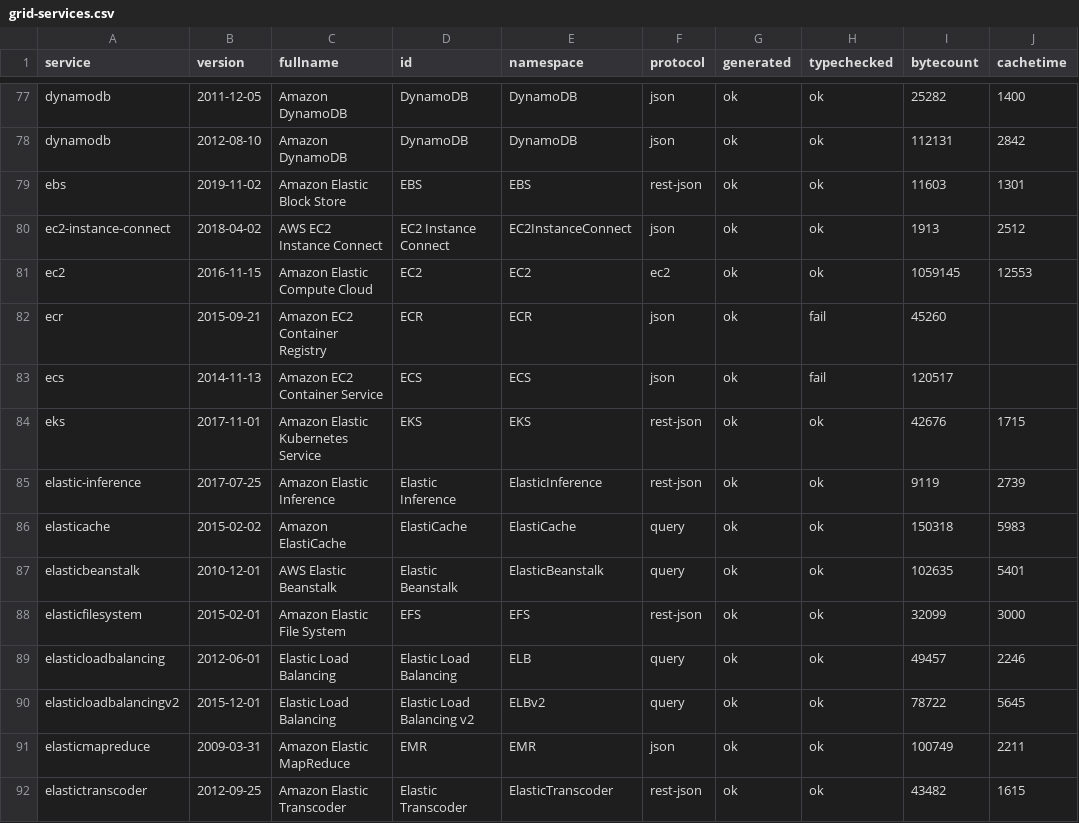
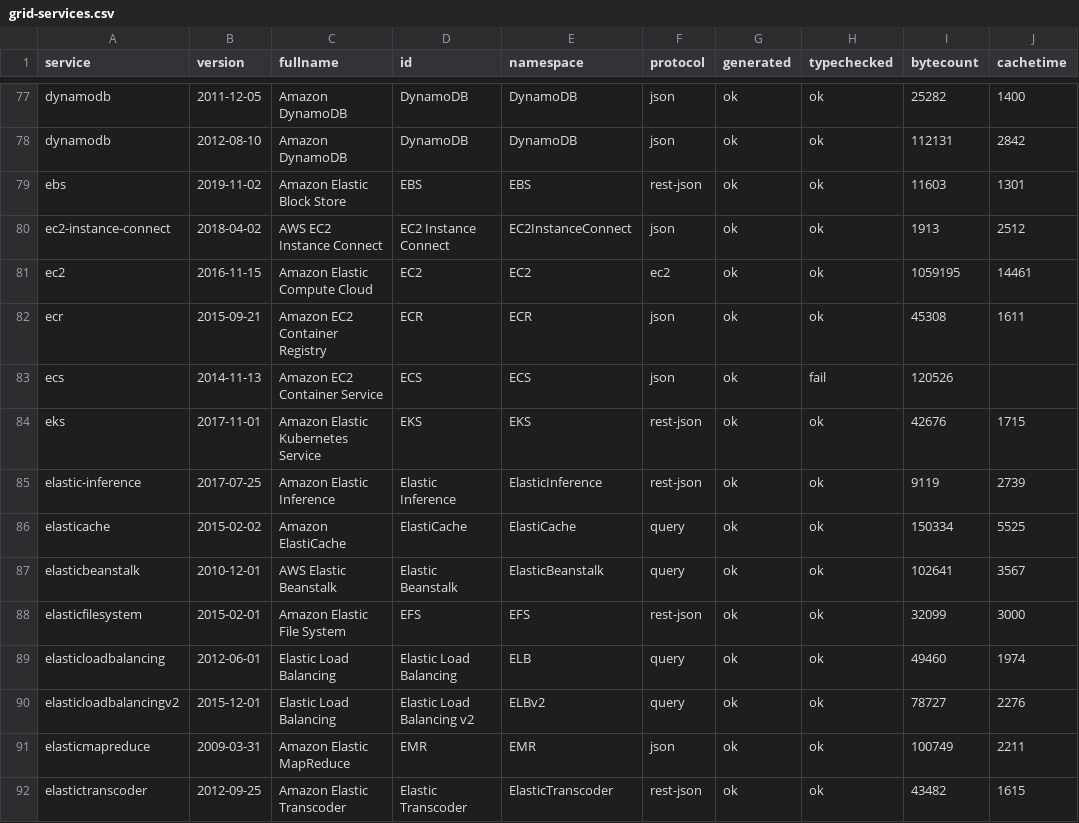
Before and after one commit to cloudydeno/deno-aws_api, a CSV file: grid-services.csv, drawn as a sheet; only a part is shown, gaps mark what is left out; the diff covers the shown part only.

```diff
--- a/grid-services.csv
+++ b/grid-services.csv
@@ -80,12 +80,12 @@ ebs,2019-11-02,Amazon Elastic Block Store,EBS,EBS,rest-json,ok,ok,11603,1301
 ec2-instance-connect,2018-04-02,AWS EC2 Instance Connect,EC2 Instance Connect,EC2InstanceConnect,json,ok,ok,1913,2512
-ec2,2016-11-15,Amazon Elastic Compute Cloud,EC2,EC2,ec2,ok,ok,1059145,12553
-ecr,2015-09-21,Amazon EC2 Container Registry,ECR,ECR,json,ok,fail,45260,
-ecs,2014-11-13,Amazon EC2 Container Service,ECS,ECS,json,ok,fail,120517,
+ec2,2016-11-15,Amazon Elastic Compute Cloud,EC2,EC2,ec2,ok,ok,1059195,14461
+ecr,2015-09-21,Amazon EC2 Container Registry,ECR,ECR,json,ok,ok,45308,1611
+ecs,2014-11-13,Amazon EC2 Container Service,ECS,ECS,json,ok,fail,120526,
 eks,2017-11-01,Amazon Elastic Kubernetes Service,EKS,EKS,rest-json,ok,ok,42676,1715
 elastic-inference,2017-07-25,Amazon Elastic  Inference,Elastic Inference,ElasticInference,rest-json,ok,ok,9119,2739
-elasticache,2015-02-02,Amazon ElastiCache,ElastiCache,ElastiCache,query,ok,ok,150318,5983
-elasticbeanstalk,2010-12-01,AWS Elastic Beanstalk,Elastic Beanstalk,ElasticBeanstalk,query,ok,ok,102635,5401
+elasticache,2015-02-02,Amazon ElastiCache,ElastiCache,ElastiCache,query,ok,ok,150334,5525
+elasticbeanstalk,2010-12-01,AWS Elastic Beanstalk,Elastic Beanstalk,ElasticBeanstalk,query,ok,ok,102641,3567
 elasticfilesystem,2015-02-01,Amazon Elastic File System,EFS,EFS,rest-json,ok,ok,32099,3000
-elasticloadbalancing,2012-06-01,Elastic Load Balancing,Elastic Load Balancing,ELB,query,ok,ok,49457,2246
-elasticloadbalancingv2,2015-12-01,Elastic Load Balancing,Elastic Load Balancing v2,ELBv2,query,ok,ok,78722,5645
+elasticloadbalancing,2012-06-01,Elastic Load Balancing,Elastic Load Balancing,ELB,query,ok,ok,49460,1974
+elasticloadbalancingv2,2015-12-01,Elastic Load Balancing,Elastic Load Balancing v2,ELBv2,query,ok,ok,78727,2276
 elasticmapreduce,2009-03-31,Amazon Elastic MapReduce,EMR,EMR,json,ok,ok,100749,2211
```
Also changed, not shown: 113 edited cells elsewhere in this file, 46 other files.
